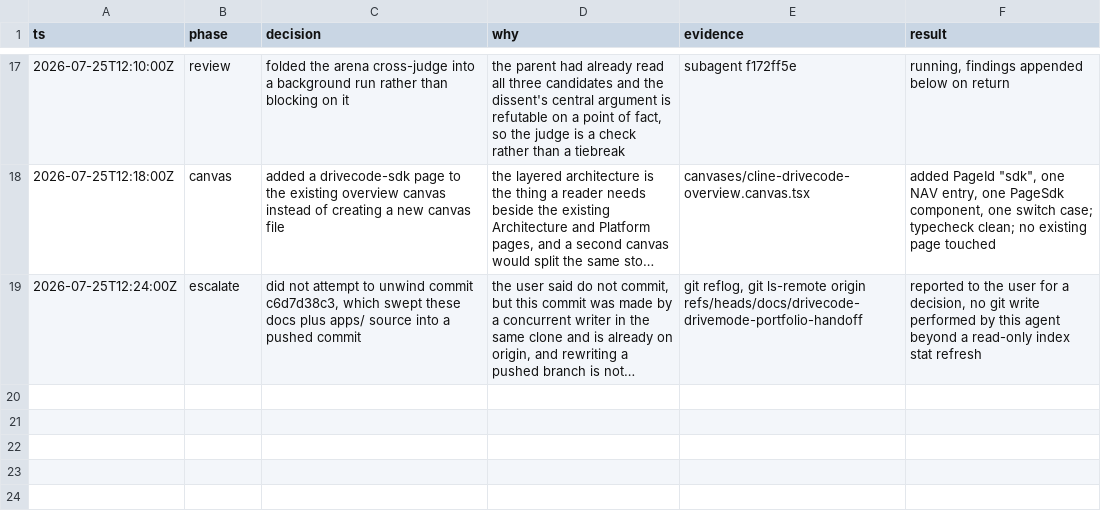
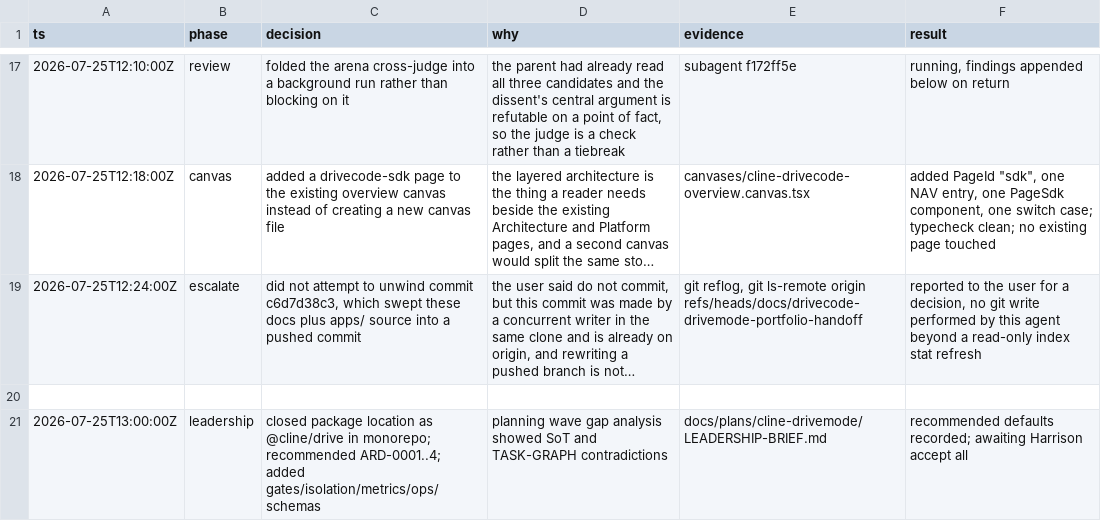
Before and after one commit to cline/cline, a TSV file: docs/plans/drivecode-sdk/decisions.tsv, drawn as a sheet; only a part is shown, gaps mark what is left out; long unchanged cells end in …; the diff names each change by its address in the sheet, - before the commit and + after, or states it on an @@ line.

```diff
--- a/docs/plans/drivecode-sdk/decisions.tsv
+++ b/docs/plans/drivecode-sdk/decisions.tsv
+row 20: (empty)
+row 21: 2026-07-25T13:00:00Z | leadership | closed package location as @cline/drive in monorepo; recommended ARD-0001..4; added gates/isolation/metrics/ops/schemas | planning wave gap analysis showed SoT and TASK-GRAPH contradictions | docs/plans/cline-drivemode/LEADERSHIP-BRIEF.md | recommended defaults recorded; awaiting Harrison accept all
```
Also changed, not shown: 28 other files.
